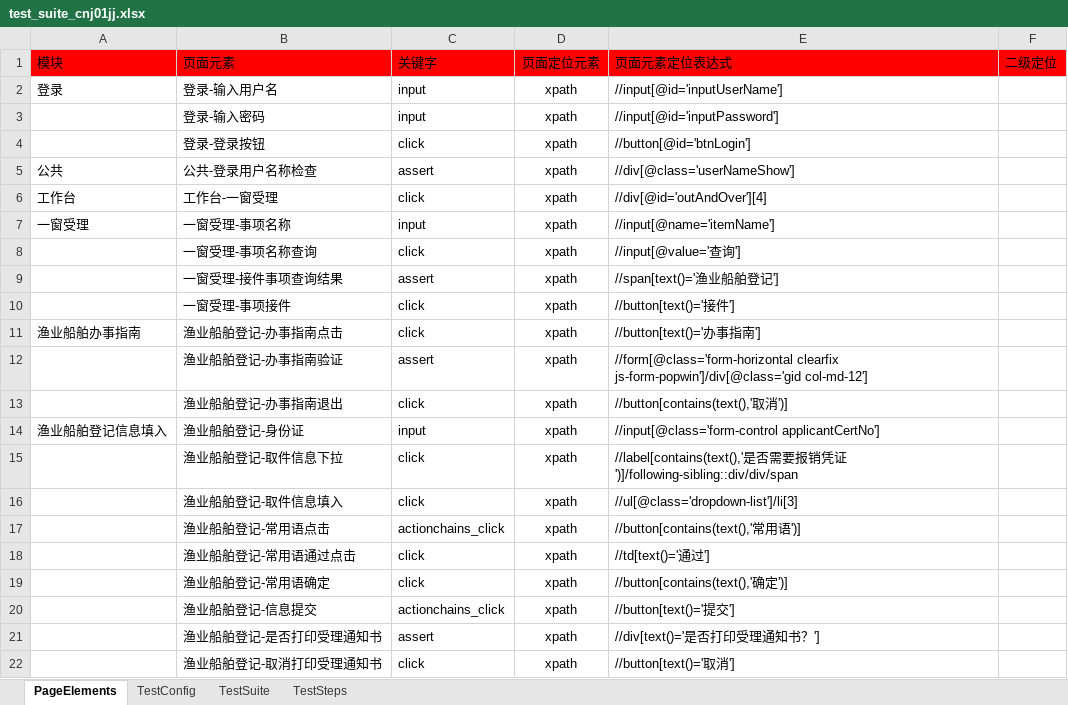
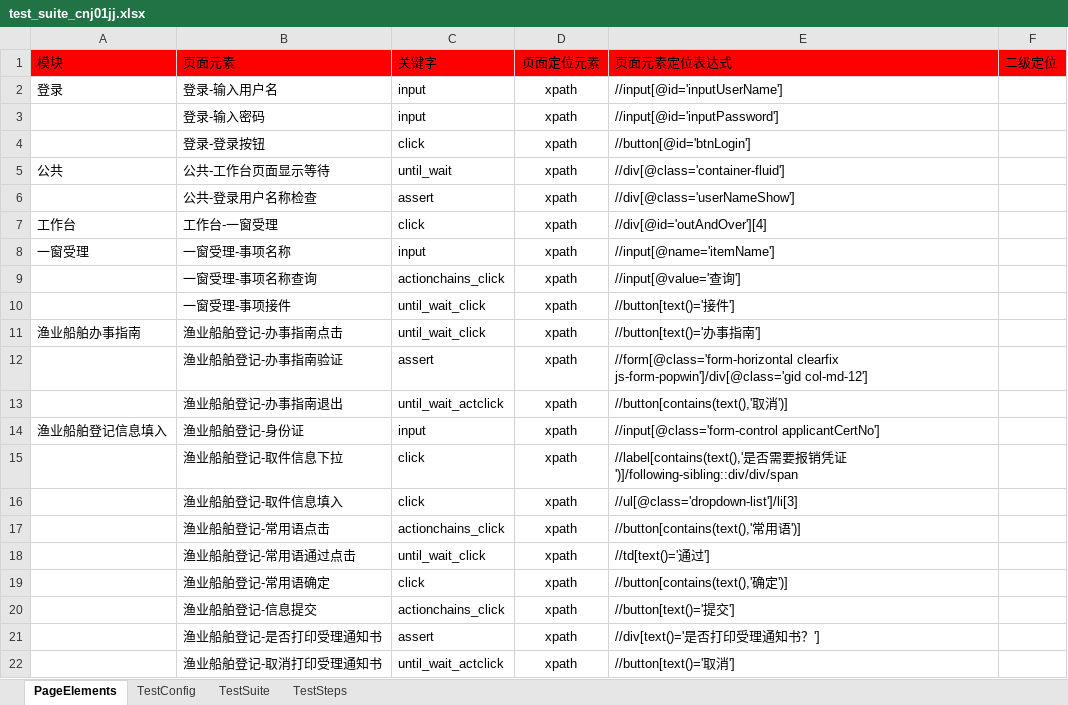
Before and after one commit to CeciliaNi/selenium_auto_test02, an Excel workbook: test_suite_cnj01jj.xlsx, sheet PageElements, drawn as a sheet; values as stored, in another font and other column widths than the file's, no borders; removed rows and columns are numbered as before the commit, all else as after; the diff names each change by its address in the sheet, - before the commit and + after, or states it on an @@ line.

```diff
--- a/test_suite_cnj01jj.xlsx (sheet PageElements)
+++ b/test_suite_cnj01jj.xlsx (sheet PageElements)
+row 5: 公共 | 公共-工作台页面显示等待 | until_wait | xpath | //div[@class='container-fluid']
-A6 (模块): 公共
+A6 (模块): (empty)
-C9 (关键字): click
+C9 (关键字): actionchains_click
-row 9:  | 一窗受理-接件事项查询结果 | assert | xpath | //span[text()='渔业船舶登记']
-C10:C11 (关键字): click
+C10:C11 (关键字): until_wait_click
-C13 (关键字): click
+C13 (关键字): until_wait_actclick
-C18 (关键字): click
+C18 (关键字): until_wait_click
-C22 (关键字): click
+C22 (关键字): until_wait_actclick
```
Also changed, not shown: sheet TestSteps, sheet TestConfig, test_suite_cnj02blsh.xlsx, test_suite_cnj03bljd.xlsx, 11 other files.
